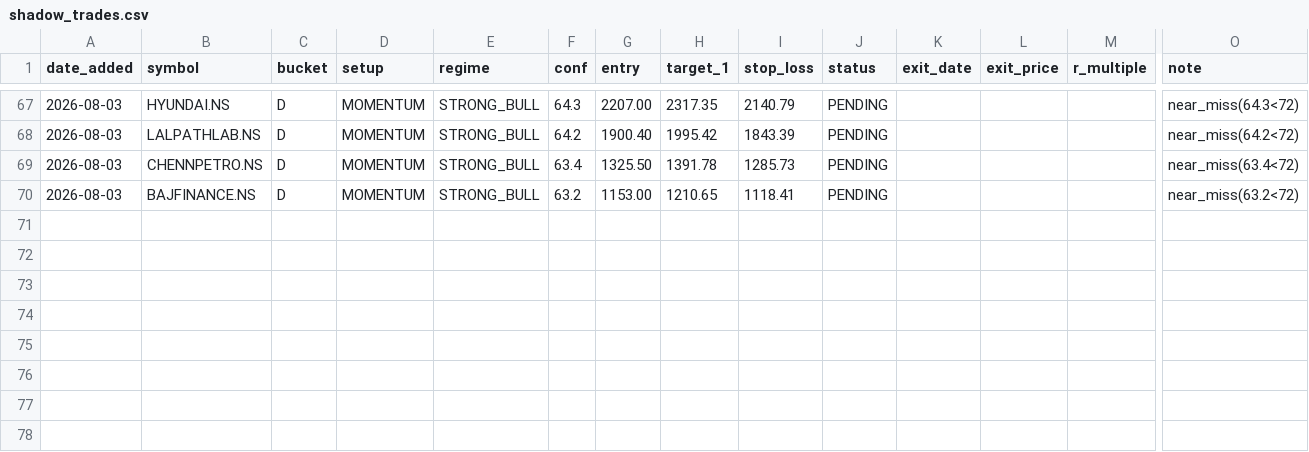
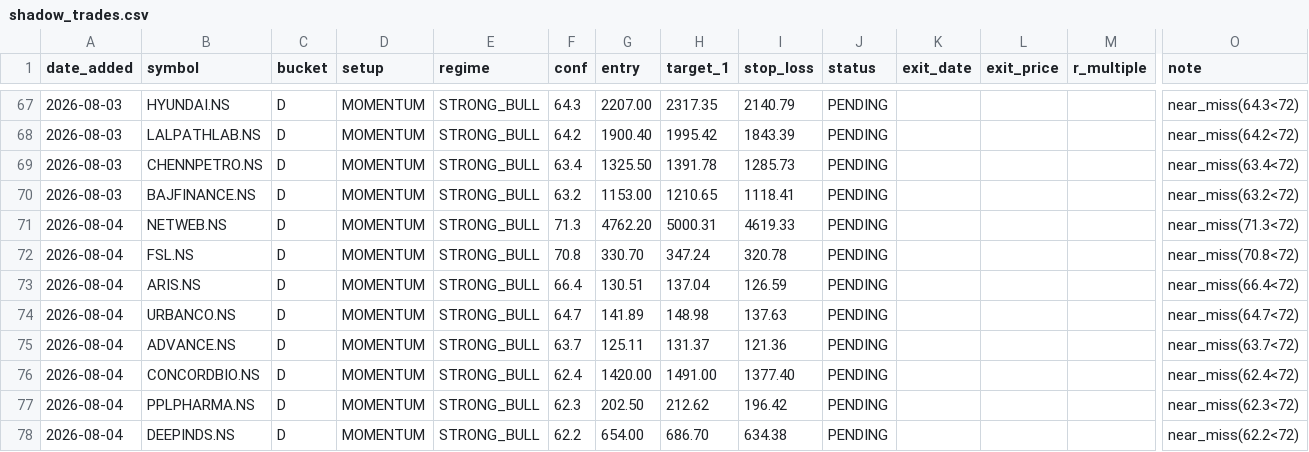
Before and after one commit to Gdsk-Sravan/Analyse-recommend-track, a CSV file: shadow_trades.csv, drawn as a sheet; only a part is shown, gaps mark what is left out; rows hold the shown columns only; the diff names each change by its address in the sheet, - before the commit and + after, or states it on an @@ line.

```diff
--- a/shadow_trades.csv
+++ b/shadow_trades.csv
+row 71: 2026-08-04 | NETWEB.NS | D | MOMENTUM | STRONG_BULL | 71.3 | 4762.20 | 5000.31 | 4619.33 | PENDING |  |  |  | near_miss(71.3<72)
+row 72: 2026-08-04 | FSL.NS | D | MOMENTUM | STRONG_BULL | 70.8 | 330.70 | 347.24 | 320.78 | PENDING |  |  |  | near_miss(70.8<72)
+row 73: 2026-08-04 | ARIS.NS | D | MOMENTUM | STRONG_BULL | 66.4 | 130.51 | 137.04 | 126.59 | PENDING |  |  |  | near_miss(66.4<72)
+row 74: 2026-08-04 | URBANCO.NS | D | MOMENTUM | STRONG_BULL | 64.7 | 141.89 | 148.98 | 137.63 | PENDING |  |  |  | near_miss(64.7<72)
+row 75: 2026-08-04 | ADVANCE.NS | D | MOMENTUM | STRONG_BULL | 63.7 | 125.11 | 131.37 | 121.36 | PENDING |  |  |  | near_miss(63.7<72)
+row 76: 2026-08-04 | CONCORDBIO.NS | D | MOMENTUM | STRONG_BULL | 62.4 | 1420.00 | 1491.00 | 1377.40 | PENDING |  |  |  | near_miss(62.4<72)
+row 77: 2026-08-04 | PPLPHARMA.NS | D | MOMENTUM | STRONG_BULL | 62.3 | 202.50 | 212.62 | 196.42 | PENDING |  |  |  | near_miss(62.3<72)
+row 78: 2026-08-04 | DEEPINDS.NS | D | MOMENTUM | STRONG_BULL | 62.2 | 654.00 | 686.70 | 634.38 | PENDING |  |  |  | near_miss(62.2<72)
```
Also changed, not shown: 19 other files.
